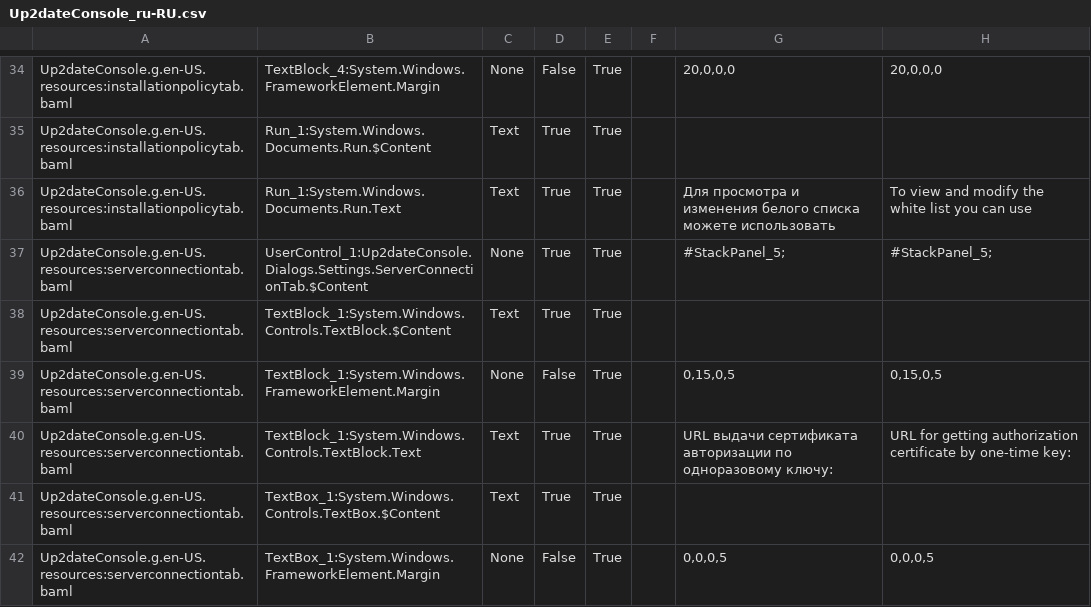
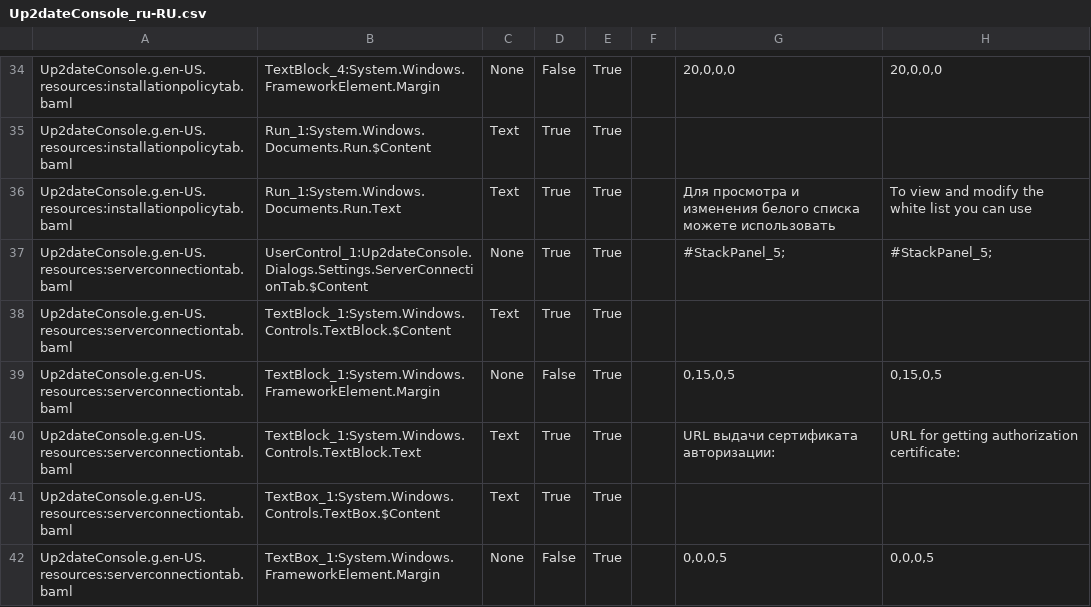
Before and after one commit to rtsoft-sdc/up2date-win, a CSV file: Up2dateService/Up2dateConsole/Localization/Up2dateConsole_ru-RU.csv, drawn as a sheet; only a part is shown, gaps mark what is left out; the diff covers the shown part only.

```diff
--- a/Up2dateService/Up2dateConsole/Localization/Up2dateConsole_ru-RU.csv
+++ b/Up2dateService/Up2dateConsole/Localization/Up2dateConsole_ru-RU.csv
@@ -39,3 +39,3 @@ Up2dateConsole.g.en-US.resources:serverconnectiontab.baml,TextBlock_1:System.Win
 Up2dateConsole.g.en-US.resources:serverconnectiontab.baml,TextBlock_1:System.Windows.FrameworkElement.Margin,None,False,True,,"0,15,0,5","0,15,0,5",
-Up2dateConsole.g.en-US.resources:serverconnectiontab.baml,TextBlock_1:System.Windows.Controls.TextBlock.Text,Text,True,True,,URL выдачи сертификата авторизации по одноразовому ключу:,URL for getting authorization certificate by one-time key:,
+Up2dateConsole.g.en-US.resources:serverconnectiontab.baml,TextBlock_1:System.Windows.Controls.TextBlock.Text,Text,True,True,,URL выдачи сертификата авторизации:,URL for getting authorization certificate:,
 Up2dateConsole.g.en-US.resources:serverconnectiontab.baml,TextBox_1:System.Windows.Controls.TextBox.$Content,Text,True,True,,,,
```
Also changed, not shown: 21 added rows elsewhere in this file, 14 other files.
